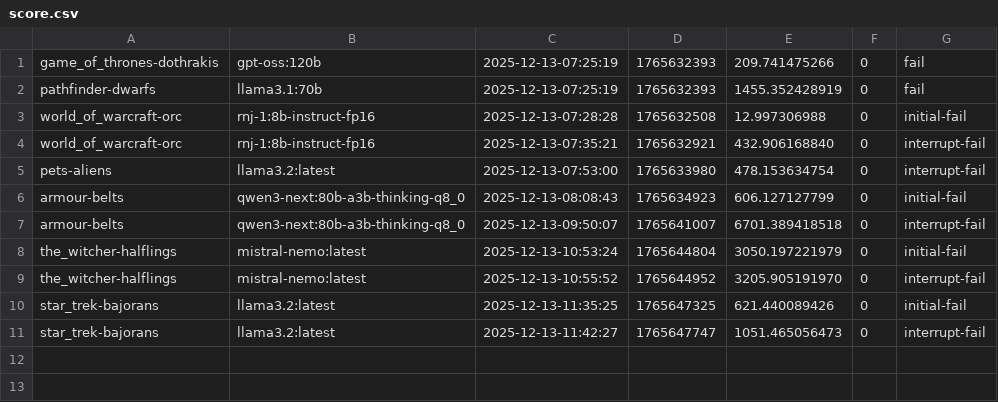
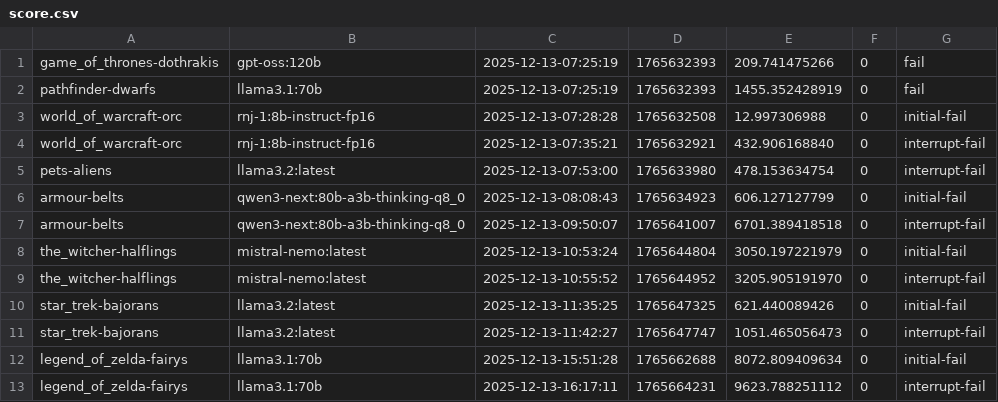
Before and after one commit to joshuacox/namgen, a CSV file: score.csv, drawn as a sheet.

Commit message:
adding score

```diff
--- a/score.csv
+++ b/score.csv
@@ -11 +11,3 @@ star_trek-bajorans,llama3.2:latest,2025-12-13-11:35:25,1765647325,621.440089426,
 star_trek-bajorans,llama3.2:latest,2025-12-13-11:42:27,1765647747,1051.465056473,0,interrupt-fail
+legend_of_zelda-fairys,llama3.1:70b,2025-12-13-15:51:28,1765662688,8072.809409634,0,initial-fail
+legend_of_zelda-fairys,llama3.1:70b,2025-12-13-16:17:11,1765664231,9623.788251112,0,interrupt-fail
```
